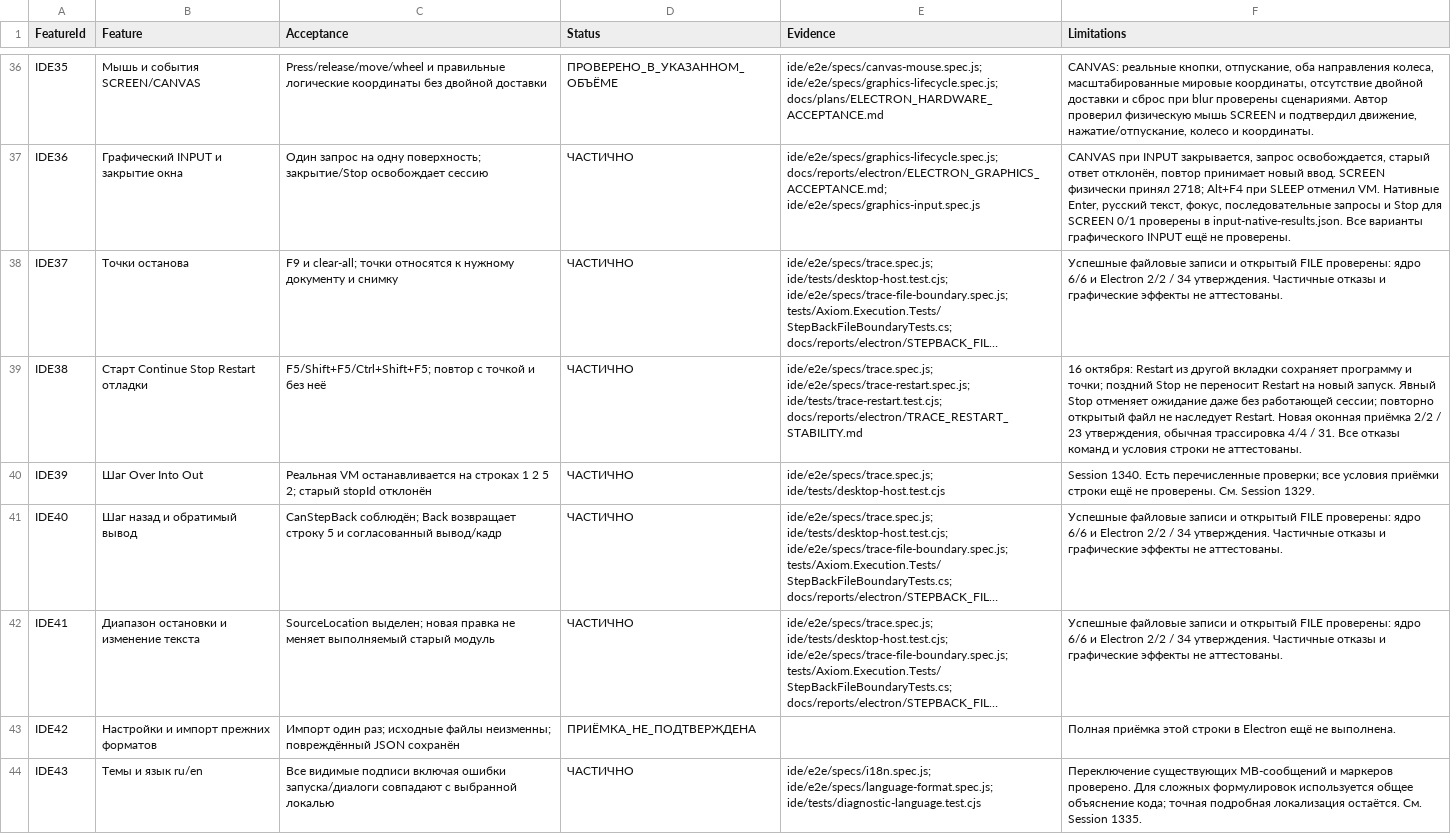
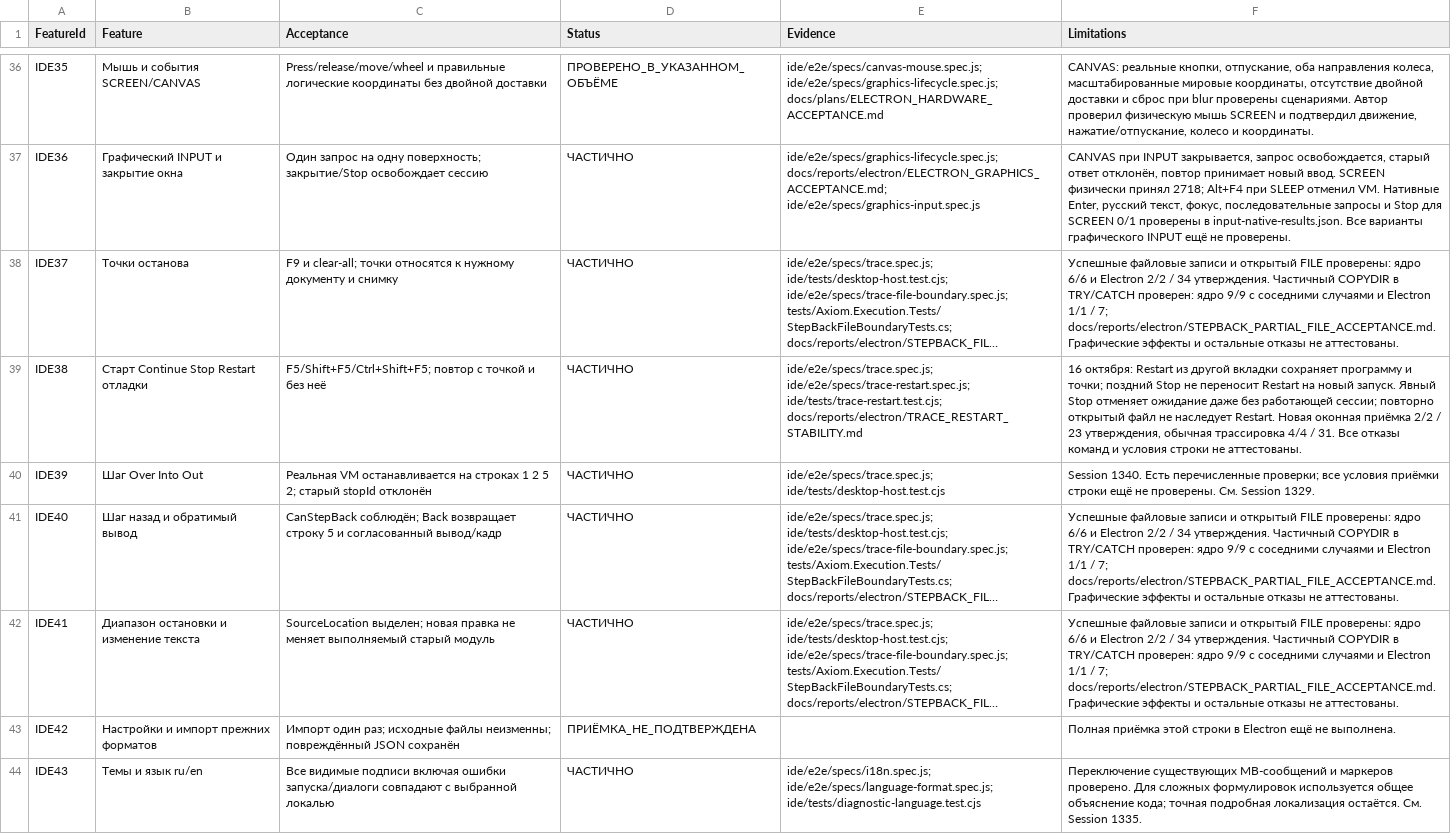
Before and after one commit to softhitssofthits-dotcom/Axiom, a CSV file: docs/plans/IDE_SHELL_FEATURE_MATRIX.csv, drawn as a sheet; only a part is shown, gaps mark what is left out; long unchanged cells end in …; the diff names each change by its address in the sheet, - before the commit and + after, or states it on an @@ line.

Commit message:
Закрепить границу StepBack после частичного отказа COPYDIR

```diff
--- a/docs/plans/IDE_SHELL_FEATURE_MATRIX.csv
+++ b/docs/plans/IDE_SHELL_FEATURE_MATRIX.csv
-F38 (Limitations): …34 утверждения. Частичные отказы и графические эффекты не аттестованы.
+F38 (Limitations): …34 утверждения. Частичный COPYDIR в TRY/CATCH проверен: ядро 9/9 с соседними случаями и Electron 1/1 / 7; docs/reports/electron/STEPBACK_PARTIAL_FILE_ACCEPTANCE.md. Графические эффекты и остальные отказы не аттестованы.
-F41:F42 (Limitations): …34 утверждения. Частичные отказы и графические эффекты не аттестованы.
+F41:F42 (Limitations): …34 утверждения. Частичный COPYDIR в TRY/CATCH проверен: ядро 9/9 с соседними случаями и Electron 1/1 / 7; docs/reports/electron/STEPBACK_PARTIAL_FILE_ACCEPTANCE.md. Графические эффекты и остальные отказы не аттестованы.
```
Also changed, not shown: docs/registries/DOCUMENTS.csv, 11 other files.
